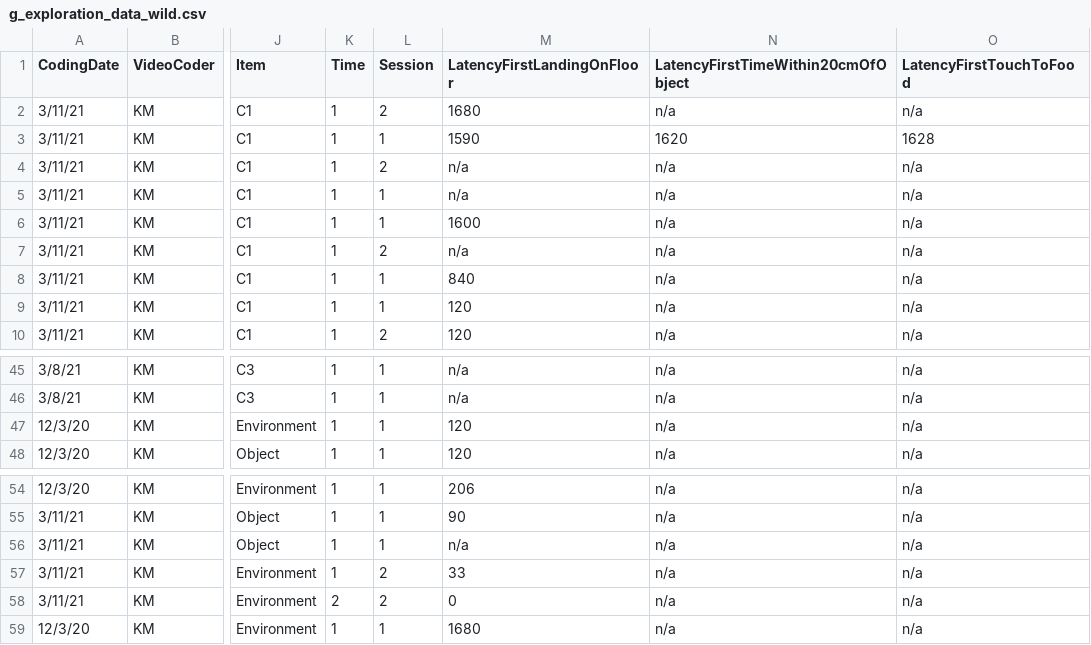
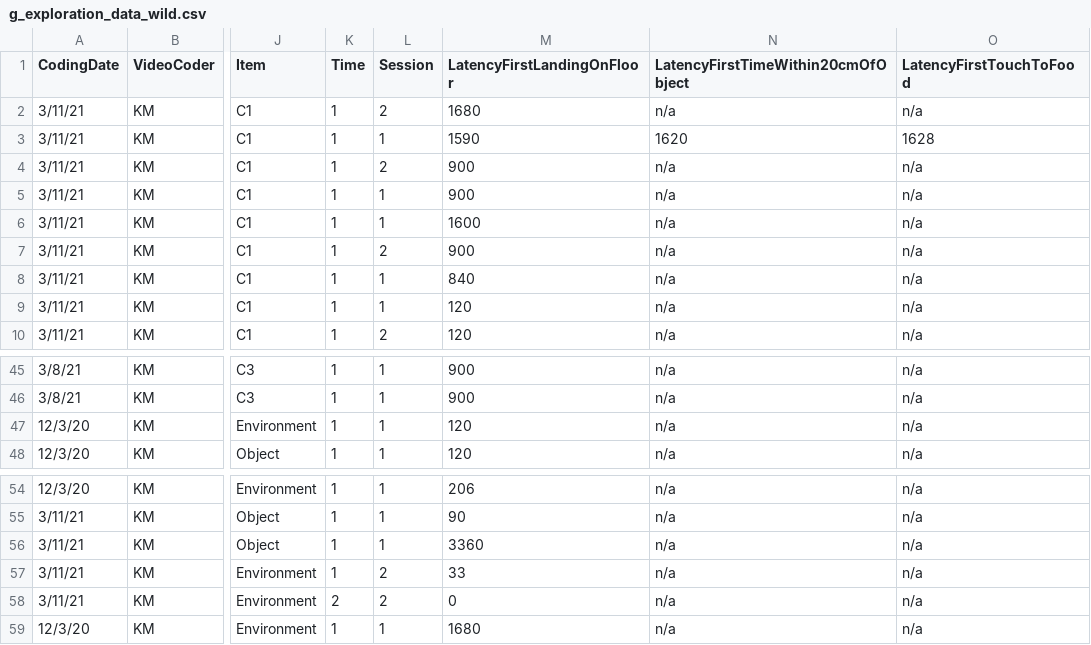
Before and after one commit to corinalogan/grackles, a CSV file: Files/Preregistrations/g_exploration_data_wild.csv, drawn as a sheet; only a part is shown, gaps mark what is left out; the diff covers the shown part only; the diff names each change by its address in the sheet, - before the commit and + after, or states it on an @@ line.

Commit message:
added same ceiling values for latency as aviary assays

```diff
--- a/Files/Preregistrations/g_exploration_data_wild.csv
+++ b/Files/Preregistrations/g_exploration_data_wild.csv
-M4:M5 (LatencyFirstLandingOnFloor): n/a
+M4:M5 (LatencyFirstLandingOnFloor): 900
-M7 (LatencyFirstLandingOnFloor): n/a
+M7 (LatencyFirstLandingOnFloor): 900
-M45:M46 (LatencyFirstLandingOnFloor): n/a
+M45:M46 (LatencyFirstLandingOnFloor): 900
-M56 (LatencyFirstLandingOnFloor): n/a
+M56 (LatencyFirstLandingOnFloor): 3360
```
Also changed, not shown: 18 edited cells elsewhere in this file.
